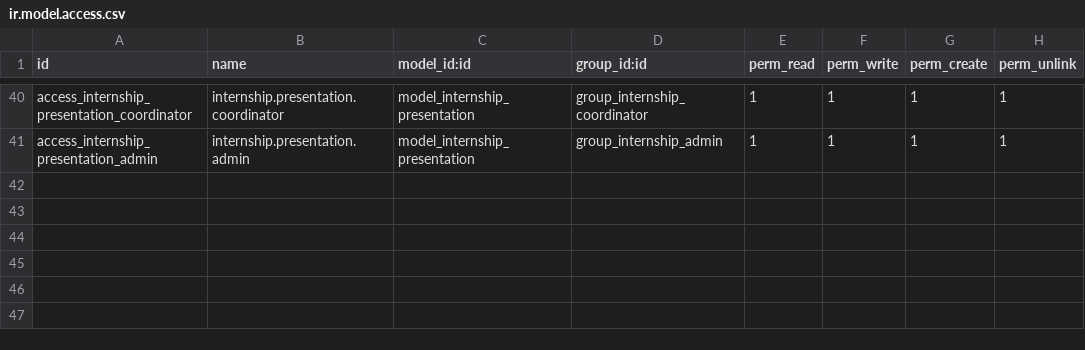
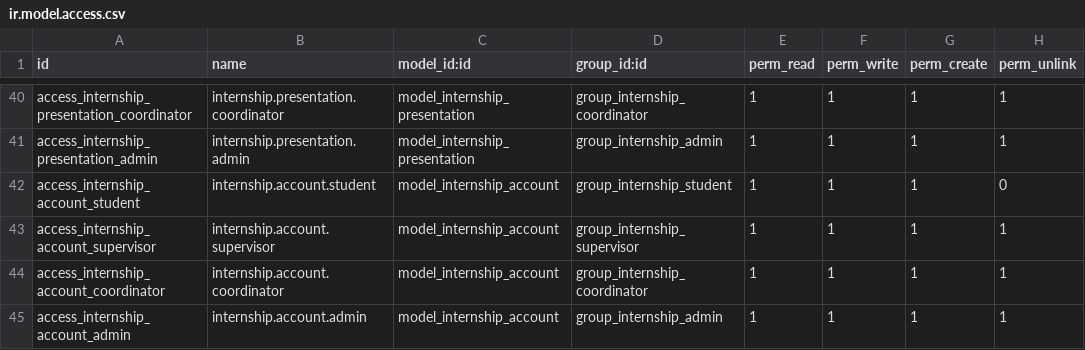
Before and after one commit to Gninho-silue/internship_management, a CSV file: custom-addons/internship_management/security/ir.model.access.csv, drawn as a sheet; only a part is shown, gaps mark what is left out; the diff names each change by its address in the sheet, - before the commit and + after, or states it on an @@ line.

Commit message:
Feat: Email notifications, automatic scheduling, and additional information
- Automatic email notifications when creating an internship
- Automatic creation of two schedules (weeks 1 and 2) with email notifications
- Additional Information notebook (repository_url + external accounts)
- Sending emails for confirmed meetings/schedules
- Fixed email template rendering (variables correctly interpreted)
- Cleaned up email headers (removed line breaks)

```diff
--- a/custom-addons/internship_management/security/ir.model.access.csv
+++ b/custom-addons/internship_management/security/ir.model.access.csv
+row 42: access_internship_account_student | internship.account.student | model_internship_account | group_internship_student | 1 | 1 | 1 | 0
+row 43: access_internship_account_supervisor | internship.account.supervisor | model_internship_account | group_internship_supervisor | 1 | 1 | 1 | 1
+row 44: access_internship_account_coordinator | internship.account.coordinator | model_internship_account | group_internship_coordinator | 1 | 1 | 1 | 1
+row 45: access_internship_account_admin | internship.account.admin | model_internship_account | group_internship_admin | 1 | 1 | 1 | 1
```
Also changed, not shown: 9 other files.
